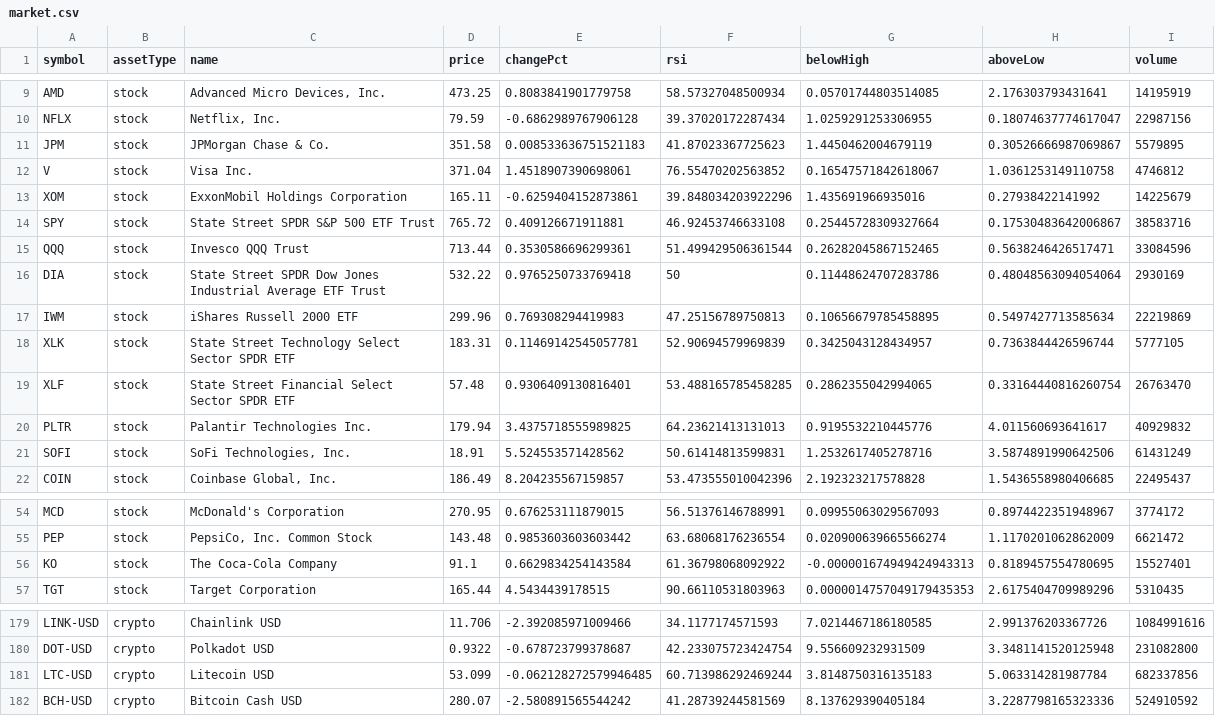
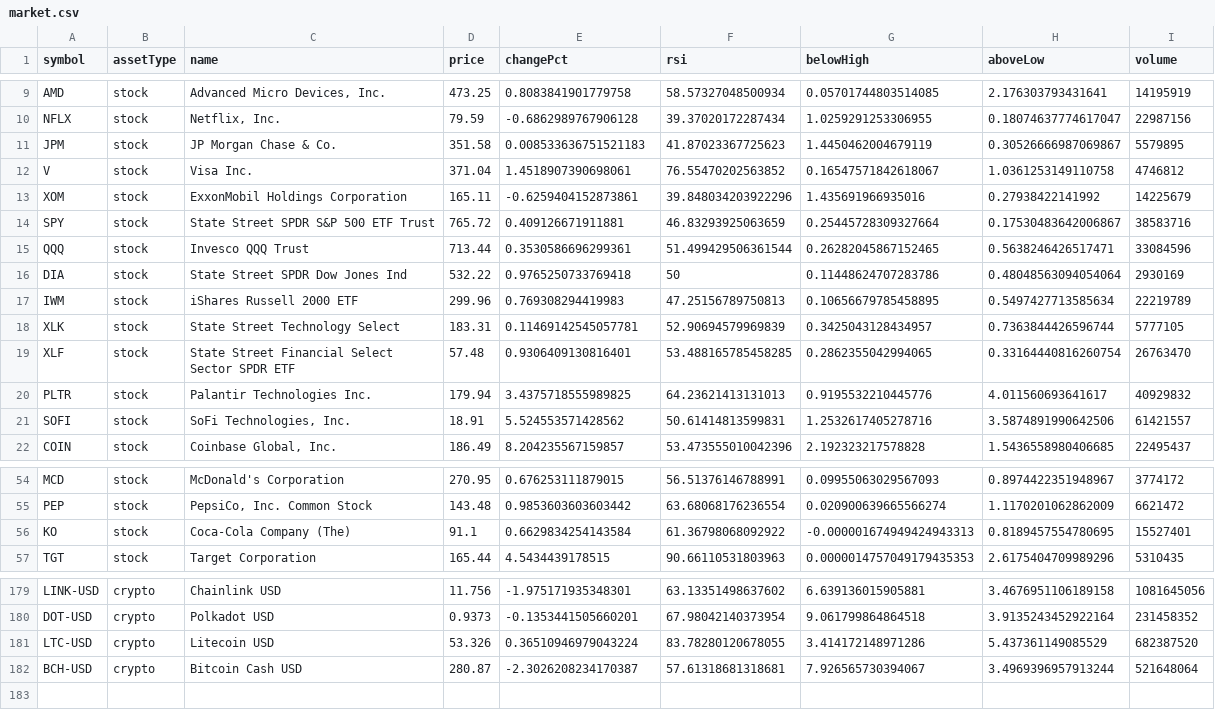
Before and after one commit to test23780460/test11, a CSV file: data/market.csv, drawn as a sheet; only a part is shown, gaps mark what is left out; the diff covers the shown part only; the diff names each change by its address in the sheet, - before the commit and + after, or states it on an @@ line.

```diff
--- a/data/market.csv
+++ b/data/market.csv
-C11 (name): JPMorgan Chase & Co.
+C11 (name): JP Morgan Chase & Co.
-F14 (rsi): 46.92453746633108
+F14 (rsi): 46.83293925063659
-C16 (name): State Street SPDR Dow Jones Industrial Average ETF Trust
+C16 (name): State Street SPDR Dow Jones Ind
-I17 (volume): 22219869
+I17 (volume): 22219789
-C18 (name): State Street Technology Select Sector SPDR ETF
+C18 (name): State Street Technology Select
-I21 (volume): 61431249
+I21 (volume): 61421557
-C56 (name): The Coca-Cola Company
+C56 (name): Coca-Cola Company (The)
-D179 (price): 11.706
+D179 (price): 11.756
-E179 (changePct): -2.392085971009466
+E179 (changePct): -1.975171935348301
-F179 (rsi): 34.1177174571593
+F179 (rsi): 63.13351498637602
-G179 (belowHigh): 7.0214467186180585
+G179 (belowHigh): 6.639136015905881
-H179 (aboveLow): 2.991376203367726
+H179 (aboveLow): 3.4676951106189158
-I179 (volume): 1084991616
+I179 (volume): 1081645056
-D180 (price): 0.9322
+D180 (price): 0.9373
-E180 (changePct): -0.678723799378687
+E180 (changePct): -0.1353441505660201
-F180 (rsi): 42.233075723424754
+F180 (rsi): 67.98042140373954
-G180 (belowHigh): 9.556609232931509
+G180 (belowHigh): 9.061799864864518
-H180 (aboveLow): 3.3481141520125948
+H180 (aboveLow): 3.9135243452922164
-I180 (volume): 231082800
+I180 (volume): 231458352
-D181 (price): 53.099
+D181 (price): 53.326
-E181 (changePct): -0.062128272579946485
+E181 (changePct): 0.36510946979043224
-F181 (rsi): 60.713986292469244
+F181 (rsi): 83.78280120678055
-G181 (belowHigh): 3.8148750316135183
+G181 (belowHigh): 3.414172148971286
-H181 (aboveLow): 5.063314281987784
+H181 (aboveLow): 5.437361149085529
-I181 (volume): 682337856
+I181 (volume): 682387520
-D182 (price): 280.07
+D182 (price): 280.87
-E182 (changePct): -2.580891565544242
+E182 (changePct): -2.3026208234170387
-F182 (rsi): 41.28739244581569
+F182 (rsi): 57.61318681318681
-G182 (belowHigh): 8.137629390405184
+G182 (belowHigh): 7.926565730394067
-H182 (aboveLow): 3.2287798165323336
+H182 (aboveLow): 3.4969396957913244
-I182 (volume): 524910592
+I182 (volume): 521648064
```
Also changed, not shown: 78 edited cells elsewhere in this file, data/history.csv, prices.csv, 6 other files.
